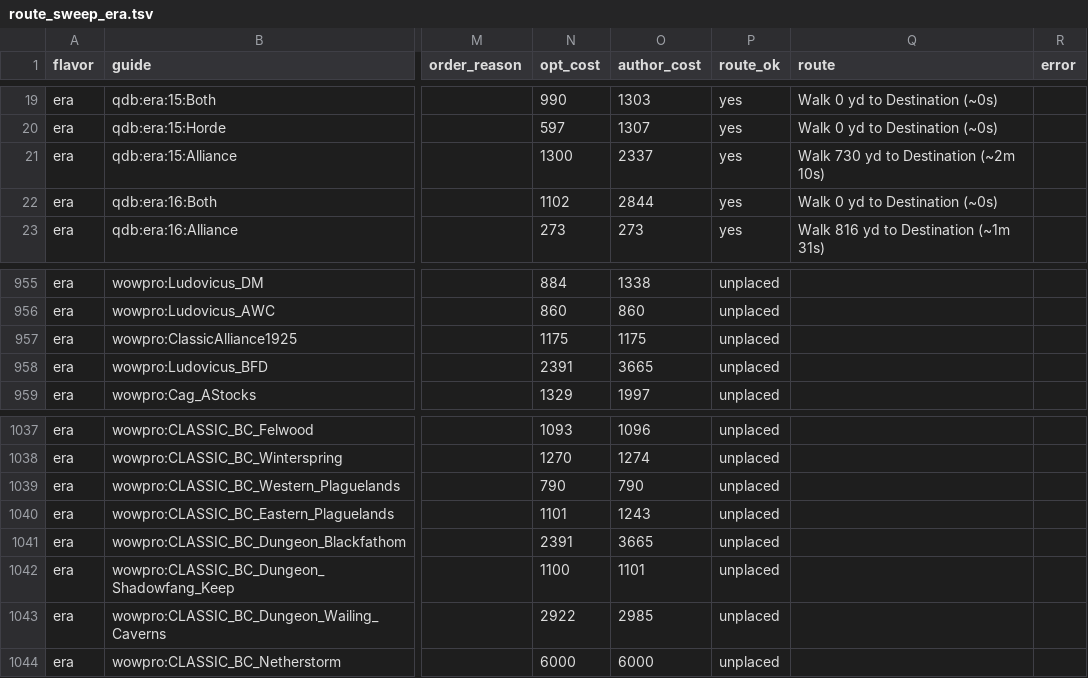
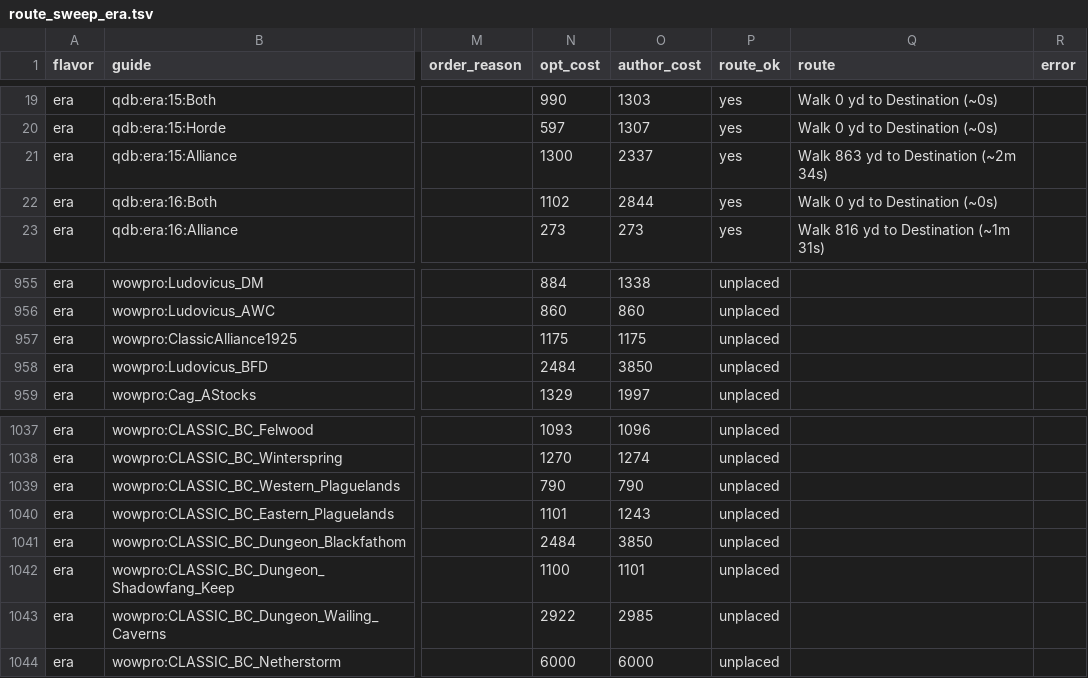
Before and after one commit to danielalanbates/openroute, a TSV file: docs/route_sweep_era.tsv, drawn as a sheet; only a part is shown, gaps mark what is left out; the diff covers the shown part only; the diff names each change by its address in the sheet, - before the commit and + after, or states it on an @@ line.

```diff
--- a/docs/route_sweep_era.tsv
+++ b/docs/route_sweep_era.tsv
-Q21 (route): Walk 730 yd to Destination (~2m 10s)
+Q21 (route): Walk 863 yd to Destination (~2m 34s)
-N958 (opt_cost): 2391
+N958 (opt_cost): 2484
-O958 (author_cost): 3665
+O958 (author_cost): 3850
-N1041 (opt_cost): 2391
+N1041 (opt_cost): 2484
-O1041 (author_cost): 3665
+O1041 (author_cost): 3850
```
Also changed, not shown: 46 edited cells elsewhere in this file, docs/route_sweep_mop.tsv, docs/route_sweep_retail.tsv, 6 other files.
